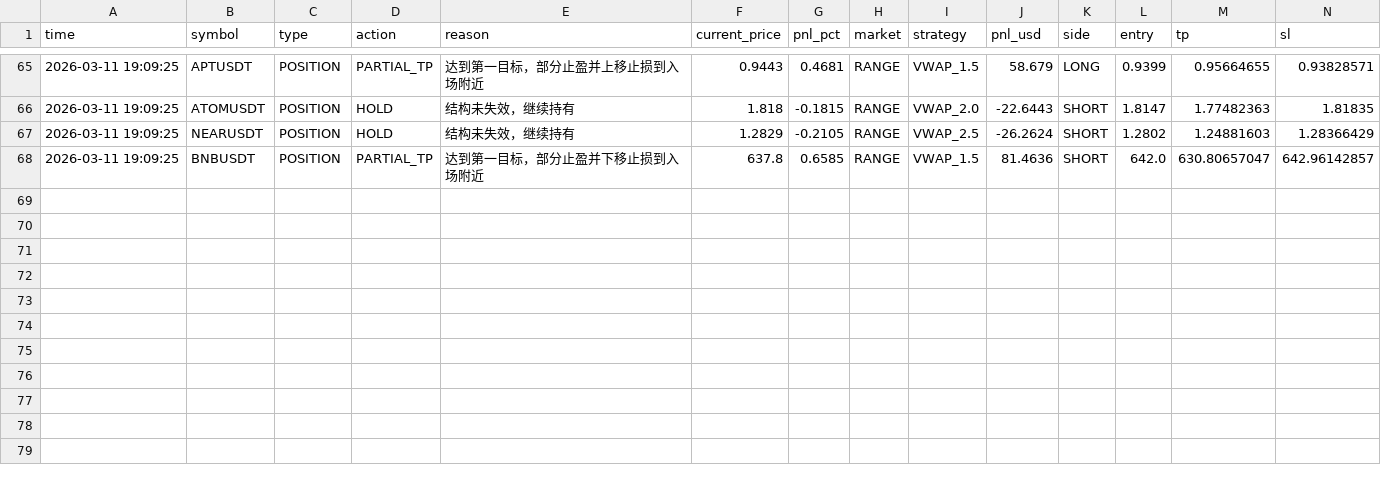
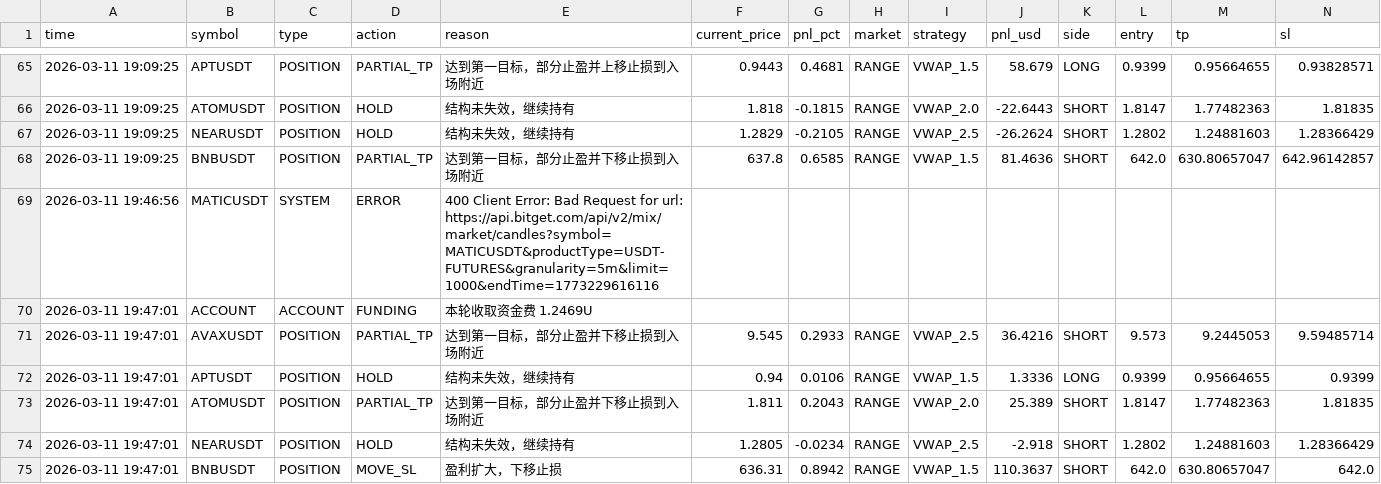
Before and after one commit to jihong0726/Back-Test, a CSV file: reports/decision_log.csv, drawn as a sheet; only a part is shown, gaps mark what is left out; rows hold the shown columns only; the diff names each change by its address in the sheet, - before the commit and + after, or states it on an @@ line.

```diff
--- a/reports/decision_log.csv
+++ b/reports/decision_log.csv
+row 69: 2026-03-11 19:46:56 | MATICUSDT | SYSTEM | ERROR | 400 Client Error: Bad Request for url: https://api.bitget.com/api/v2/mix/market/candles?symbol=MATICUSDT&productType=USDT-FUTURES&granularity=5m&limit=1000&endTime=1773229616116
+row 70: 2026-03-11 19:47:01 | ACCOUNT | ACCOUNT | FUNDING | 本轮收取资金费 1.2469U
+row 71: 2026-03-11 19:47:01 | AVAXUSDT | POSITION | PARTIAL_TP | 达到第一目标，部分止盈并下移止损到入场附近 | 9.545 | 0.2933 | RANGE | VWAP_2.5 | 36.4216 | SHORT | 9.573 | 9.2445053 | 9.59485714
+row 72: 2026-03-11 19:47:01 | APTUSDT | POSITION | HOLD | 结构未失效，继续持有 | 0.94 | 0.0106 | RANGE | VWAP_1.5 | 1.3336 | LONG | 0.9399 | 0.95664655 | 0.9399
+row 73: 2026-03-11 19:47:01 | ATOMUSDT | POSITION | PARTIAL_TP | 达到第一目标，部分止盈并下移止损到入场附近 | 1.811 | 0.2043 | RANGE | VWAP_2.0 | 25.389 | SHORT | 1.8147 | 1.77482363 | 1.81835
+row 74: 2026-03-11 19:47:01 | NEARUSDT | POSITION | HOLD | 结构未失效，继续持有 | 1.2805 | -0.0234 | RANGE | VWAP_2.5 | -2.918 | SHORT | 1.2802 | 1.24881603 | 1.28366429
+row 75: 2026-03-11 19:47:01 | BNBUSDT | POSITION | MOVE_SL | 盈利扩大，下移止损 | 636.31 | 0.8942 | RANGE | VWAP_1.5 | 110.3637 | SHORT | 642.0 | 630.80657047 | 642.0
```
Also changed, not shown: 3 other files.
